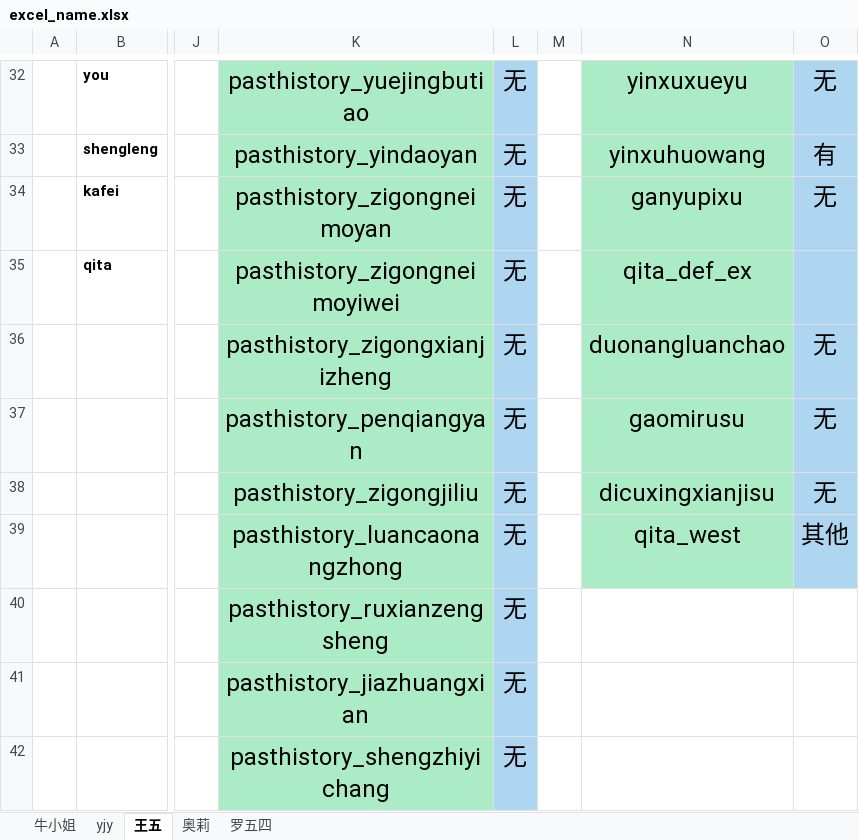
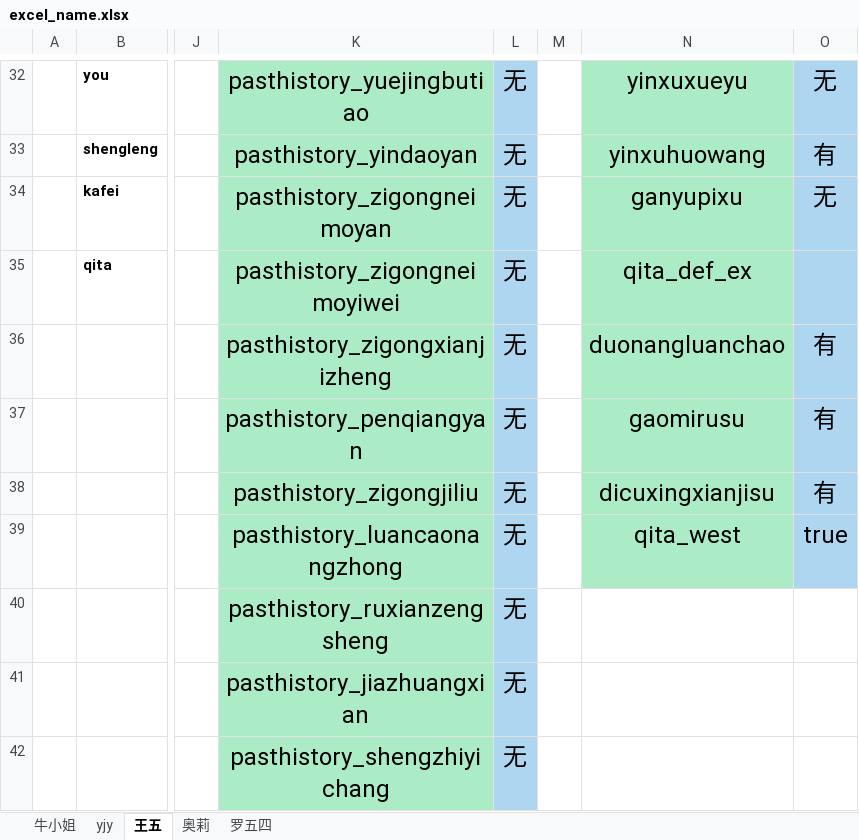
Before and after one commit to huazaisix/clinicalinvestv2, an Excel workbook: excel_name.xlsx, sheet 王五, drawn as a sheet; only a part is shown, gaps mark what is left out; values as stored, in another font and other column widths than the file's, no borders; the diff names each change by its address in the sheet, - before the commit and + after, or states it on an @@ line.

```diff
--- a/excel_name.xlsx (sheet 王五)
+++ b/excel_name.xlsx (sheet 王五)
-O36:O38: 无
+O36:O38: 有
-O39: 其他
+O39: true
```
Also changed, not shown: sheet 牛小姐, sheet yjy, sheet 奥莉, 4 other files.
